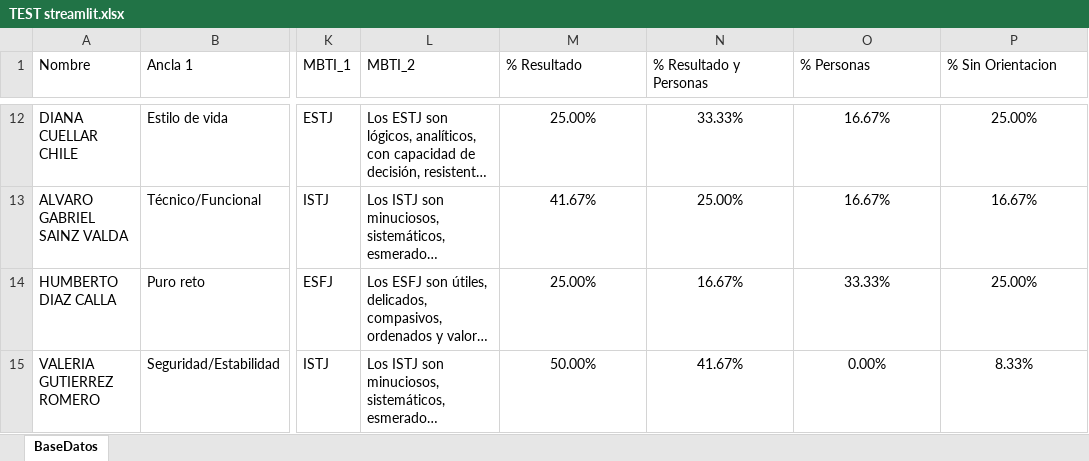
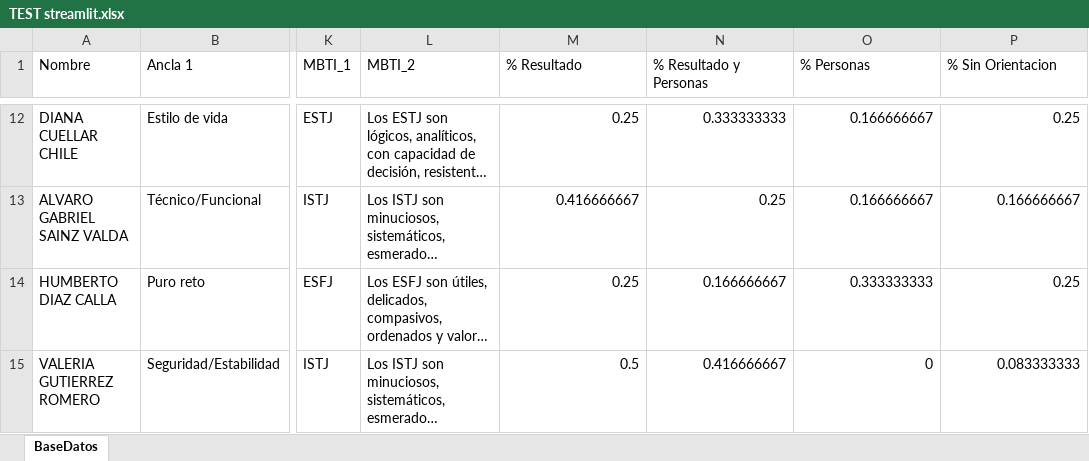
Before and after one commit to jorgecandia423-arch/test-pers, an Excel workbook: TEST streamlit.xlsx, sheet BaseDatos, drawn as a sheet; only a part is shown, gaps mark what is left out; long unchanged cells end in …; values as stored, in another font and other column widths than the file's, no borders; the diff covers the shown part only; the diff names each change by its address in the sheet, - before the commit and + after, or states it on an @@ line.

```diff
--- a/TEST streamlit.xlsx (sheet BaseDatos)
+++ b/TEST streamlit.xlsx (sheet BaseDatos)
-M12:P15 alignment: center
+M12:P15 alignment: right
-M12 (% Resultado): 25.00%
+M12 (% Resultado): 0.25
-N12 (% Resultado y Personas): 33.33%
+N12 (% Resultado y Personas): 0.333333333
-O12:O13 (% Personas): 16.67%
+O12:O13 (% Personas): 0.166666667
-P12 (% Sin Orientacion): 25.00%
+P12 (% Sin Orientacion): 0.25
-M13 (% Resultado): 41.67%
+M13 (% Resultado): 0.416666667
-N13 (% Resultado y Personas): 25.00%
+N13 (% Resultado y Personas): 0.25
-P13 (% Sin Orientacion): 16.67%
+P13 (% Sin Orientacion): 0.166666667
-M14 (% Resultado): 25.00%
+M14 (% Resultado): 0.25
-N14 (% Resultado y Personas): 16.67%
+N14 (% Resultado y Personas): 0.166666667
-O14 (% Personas): 33.33%
+O14 (% Personas): 0.333333333
-P14 (% Sin Orientacion): 25.00%
+P14 (% Sin Orientacion): 0.25
-M15 (% Resultado): 50.00%
+M15 (% Resultado): 0.5
-N15 (% Resultado y Personas): 41.67%
+N15 (% Resultado y Personas): 0.416666667
-O15 (% Personas): 0.00%
+O15 (% Personas): 0
-P15 (% Sin Orientacion): 8.33%
+P15 (% Sin Orientacion): 0.083333333
```
Also changed, not shown: 2 added rows, 48 edited cells and cell formats elsewhere in this sheet.
